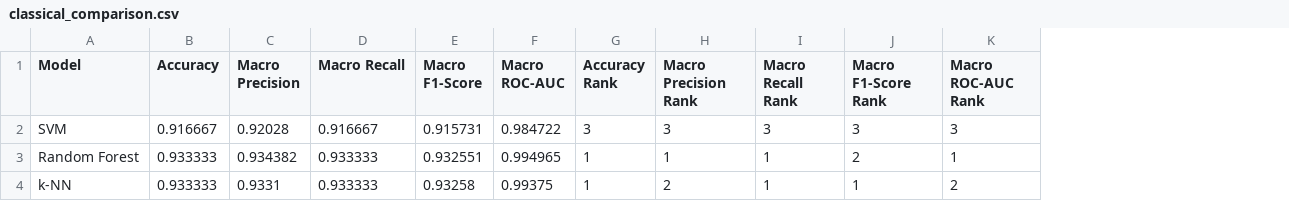
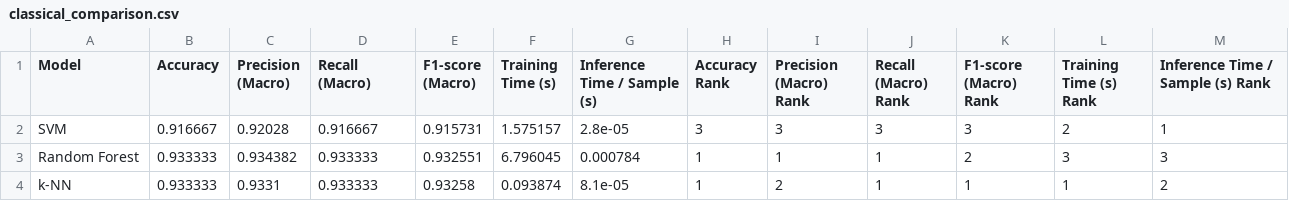
Before and after one commit to 2024ab05275-chocs/Student_2024ab05275_Video_Classification, a CSV file: results/classical_comparison.csv, drawn as a sheet; removed rows and columns are numbered as before the commit, all else as after; the diff names each change by its address in the sheet, - before the commit and + after, or states it on an @@ line.

Commit message:
Chocs: Classic approach - csv file update

```diff
--- a/results/classical_comparison.csv
+++ b/results/classical_comparison.csv
-column F (Macro ROC-AUC), rows 2-4: 0.984722 | 0.994965 | 0.99375
+column F (Training Time (s)), rows 2-4: 1.575157 | 6.796045 | 0.093874
+column G (Inference Time / Sample (s)), rows 2-4: 2.8e-05 | 0.000784 | 8.1e-05
+column M (Inference Time / Sample (s) Rank), rows 2-4: 1 | 3 | 2
-C1: Macro Precision
+C1: Precision (Macro)
-D1: Macro Recall
+D1: Recall (Macro)
-E1: Macro F1-Score
+E1: F1-score (Macro)
-I1: Macro Precision Rank
+I1: Precision (Macro) Rank
-J1: Macro Recall Rank
+J1: Recall (Macro) Rank
-K1: Macro F1-Score Rank
+K1: F1-score (Macro) Rank
-L1: Macro ROC-AUC Rank
+L1: Training Time (s) Rank
-L2 (Training Time (s) Rank): 3
+L2 (Training Time (s) Rank): 2
-L3 (Training Time (s) Rank): 1
+L3 (Training Time (s) Rank): 3
-L4 (Training Time (s) Rank): 2
+L4 (Training Time (s) Rank): 1
```
Also changed, not shown: 1 other file.
